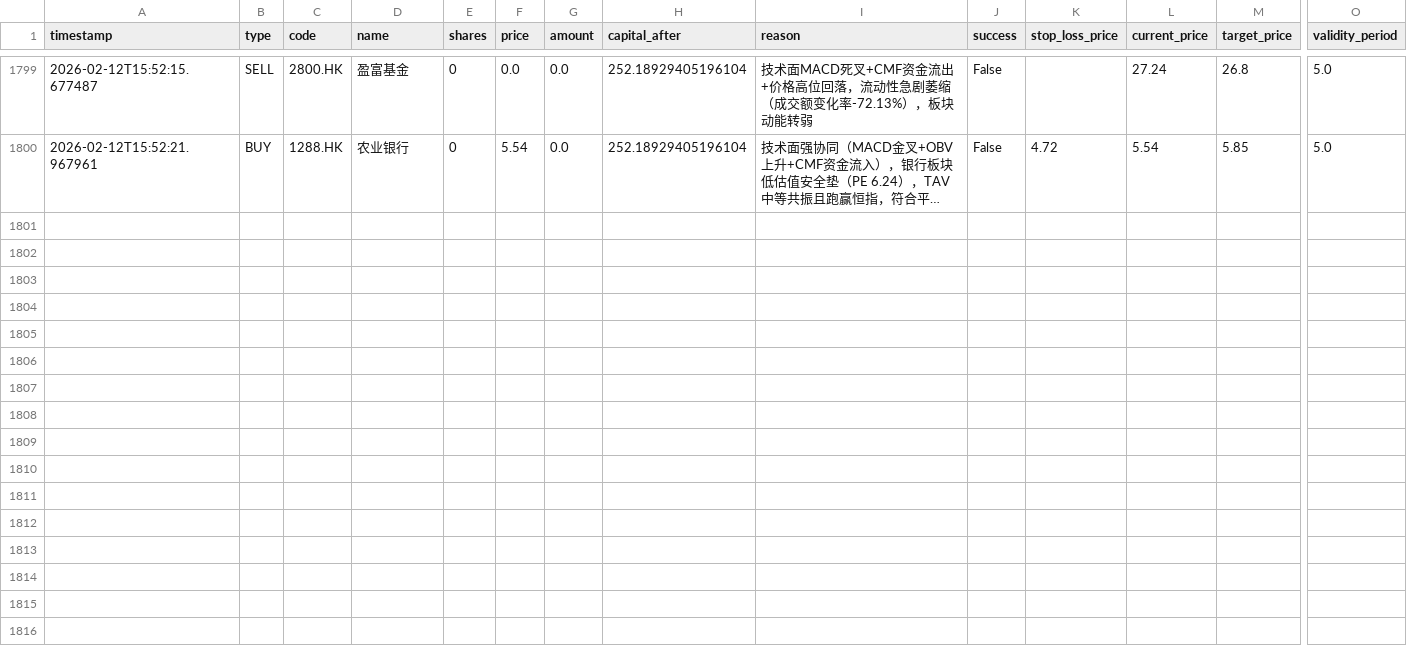
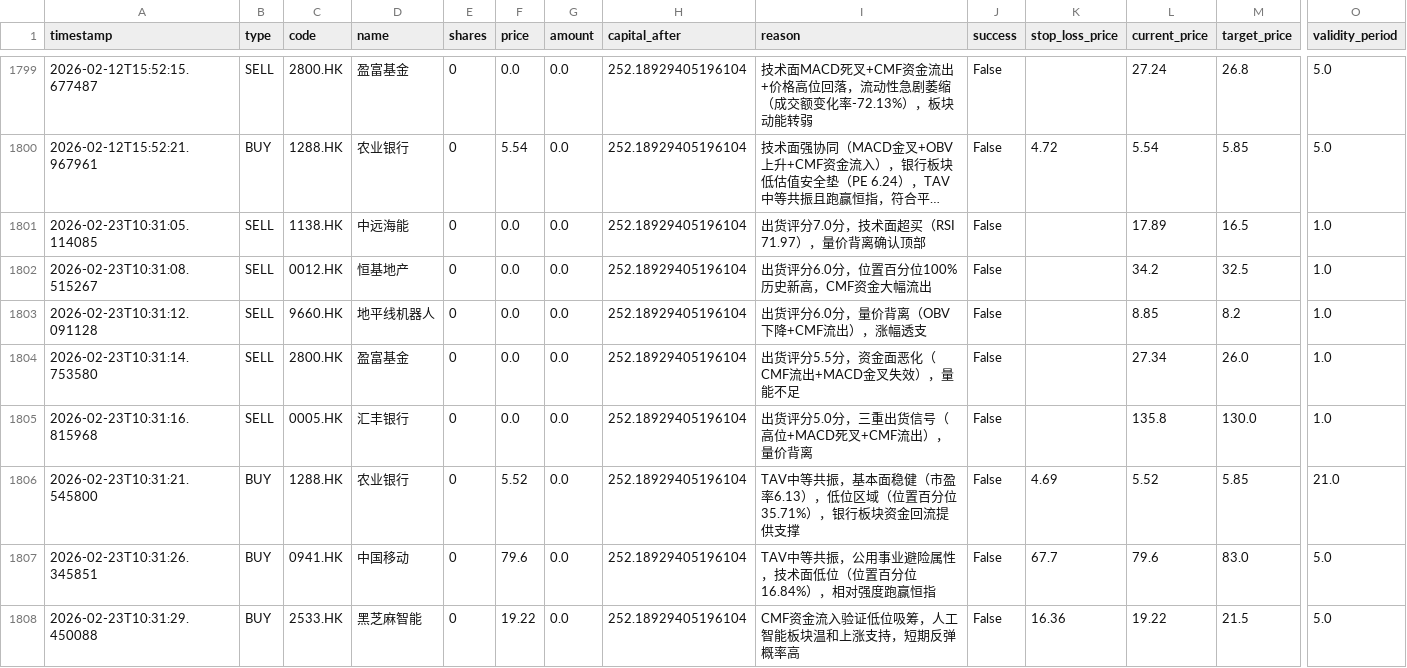
Before and after one commit to wonglaitung/fortune, a CSV file: data/simulation_transactions.csv, drawn as a sheet; only a part is shown, gaps mark what is left out; long unchanged cells end in …; rows hold the shown columns only; the diff names each change by its address in the sheet, - before the commit and + after, or states it on an @@ line.

Commit message:
Update data files on 2026-02-23 11:04:19

```diff
--- a/data/simulation_transactions.csv
+++ b/data/simulation_transactions.csv
+row 1801: 2026-02-23T10:31:05.114085 | SELL | 1138.HK | 中远海能 | 0 | 0.0 | 0.0 | 252.18929405196104 | 出货评分7.0分，技术面超买（RSI 71.97），量价背离确认顶部 | False |  | 17.89 | 16.5 | 1.0
+row 1802: 2026-02-23T10:31:08.515267 | SELL | 0012.HK | 恒基地产 | 0 | 0.0 | 0.0 | 252.18929405196104 | 出货评分6.0分，位置百分位100%历史新高，CMF资金大幅流出 | False |  | 34.2 | 32.5 | 1.0
+row 1803: 2026-02-23T10:31:12.091128 | SELL | 9660.HK | 地平线机器人 | 0 | 0.0 | 0.0 | 252.18929405196104 | 出货评分6.0分，量价背离（OBV下降+CMF流出），涨幅透支 | False |  | 8.85 | 8.2 | 1.0
+row 1804: 2026-02-23T10:31:14.753580 | SELL | 2800.HK | 盈富基金 | 0 | 0.0 | 0.0 | 252.18929405196104 | 出货评分5.5分，资金面恶化（CMF流出+MACD金叉失效），量能不足 | False |  | 27.34 | 26.0 | 1.0
+row 1805: 2026-02-23T10:31:16.815968 | SELL | 0005.HK | 汇丰银行 | 0 | 0.0 | 0.0 | 252.18929405196104 | 出货评分5.0分，三重出货信号（高位+MACD死叉+CMF流出），量价背离 | False |  | 135.8 | 130.0 | 1.0
+row 1806: 2026-02-23T10:31:21.545800 | BUY | 1288.HK | 农业银行 | 0 | 5.52 | 0.0 | 252.18929405196104 | TAV中等共振，基本面稳健（市盈率6.13），低位区域（位置百分位35.71%），银行板块资金回流提供支撑 | False | 4.69 | 5.52 | 5.85 | 21.0
+row 1807: 2026-02-23T10:31:26.345851 | BUY | 0941.HK | 中国移动 | 0 | 79.6 | 0.0 | 252.18929405196104 | TAV中等共振，公用事业避险属性，技术面低位（位置百分位16.84%），相对强度跑赢恒指 | False | 67.7 | 79.6 | 83.0 | 5.0
+row 1808: 2026-02-23T10:31:29.450088 | BUY | 2533.HK | 黑芝麻智能 | 0 | 19.22 | 0.0 | 252.18929405196104 | CMF资金流入验证低位吸筹，人工智能板块温和上涨支持，短期反弹概率高 | False | 16.36 | 19.22 | 21.5 | 5.0
```
Also changed, not shown: 2 other files.
